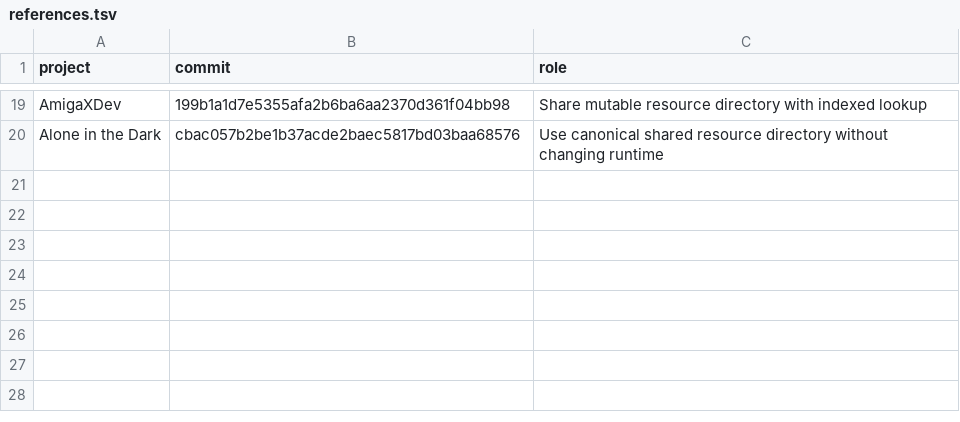
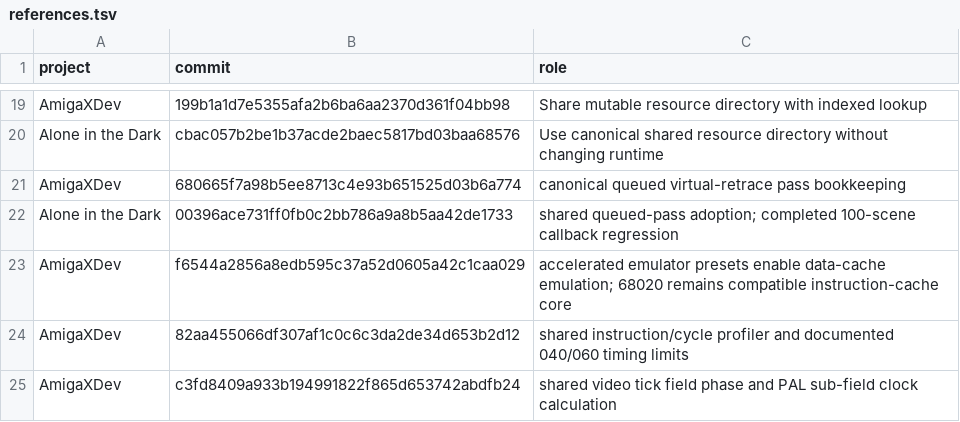
Before and after one commit to Vesuri/princeofpersia2, a TSV file: manifest/references.tsv, drawn as a sheet; only a part is shown, gaps mark what is left out; the diff names each change by its address in the sheet, - before the commit and + after, or states it on an @@ line.

```diff
--- a/manifest/references.tsv
+++ b/manifest/references.tsv
+row 21: AmigaXDev | 680665f7a98b5ee8713c4e93b651525d03b6a774 | canonical queued virtual-retrace pass bookkeeping
+row 22: Alone in the Dark | 00396ace731ff0fb0c2bb786a9a8b5aa42de1733 | shared queued-pass adoption; completed 100-scene callback regression
+row 23: AmigaXDev | f6544a2856a8edb595c37a52d0605a42c1caa029 | accelerated emulator presets enable data-cache emulation; 68020 remains compatible instruction-cache core
+row 24: AmigaXDev | 82aa455066df307af1c0c6c3da2de34d653b2d12 | shared instruction/cycle profiler and documented 040/060 timing limits
+row 25: AmigaXDev | c3fd8409a933b194991822f865d653742abdfb24 | shared video tick field phase and PAL sub-field clock calculation
```
Also changed, not shown: disasm/symbols.csv, manifest/scaffold-inputs.tsv, 34 other files.
